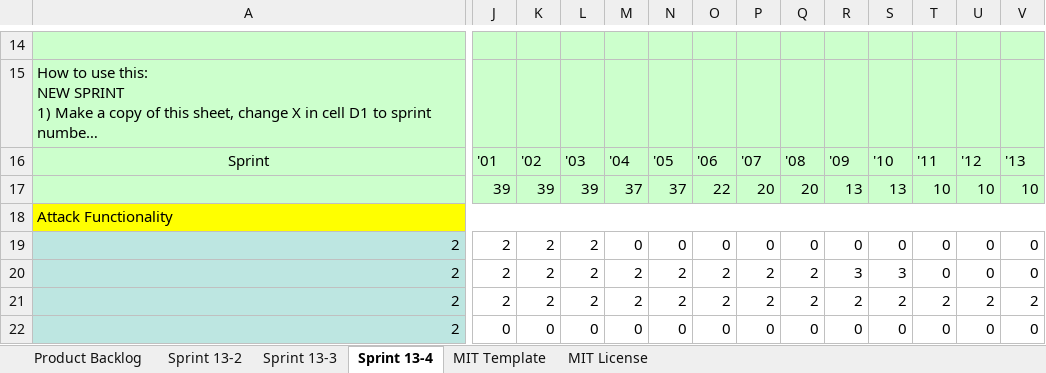
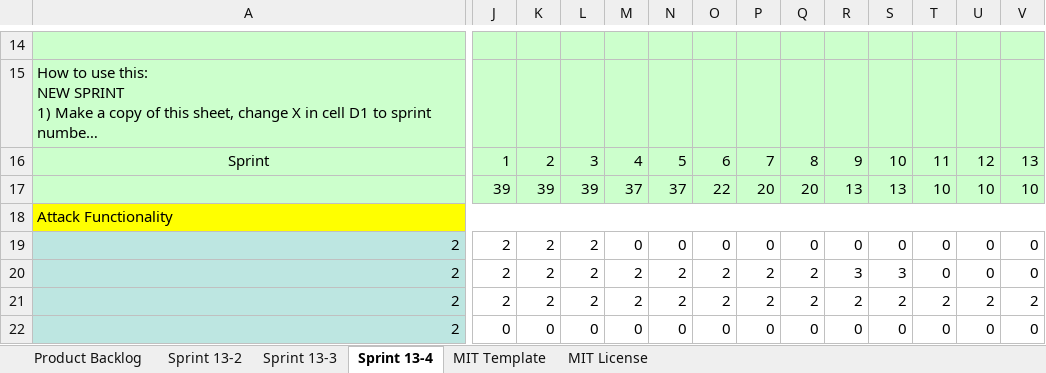
Before and after one commit to MattNewbill/android_combat_game, an Excel workbook: Project Specs/AndroidCombatGameSprints.xlsx, sheet Sprint 13-4, drawn as a sheet; only a part is shown, gaps mark what is left out; long unchanged cells end in …; values as stored, in another font and other column widths than the file's, no borders; charts and pictures not drawn; the diff covers the shown part only; the diff names each change by its address in the sheet, - before the commit and + after, or states it on an @@ line.

```diff
--- a/Project Specs/AndroidCombatGameSprints.xlsx (sheet Sprint 13-4)
+++ b/Project Specs/AndroidCombatGameSprints.xlsx (sheet Sprint 13-4)
-J16: '01
+J16: 1
-K16: '02
+K16: 2
-L16: '03
+L16: 3
-M16: '04
+M16: 4
-N16: '05
+N16: 5
-O16: '06
+O16: 6
-P16: '07
+P16: 7
-Q16: '08
+Q16: 8
-R16: '09
+R16: 9
-S16: '10
+S16: 10
-T16: '11
+T16: 11
-U16: '12
+U16: 12
-V16: '13
+V16: 13
```
Also changed, not shown: 102 added rows and 1 edited cell elsewhere in this sheet, sheet Product Backlog, charts or pictures, 7 other files.
